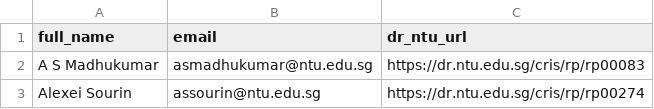
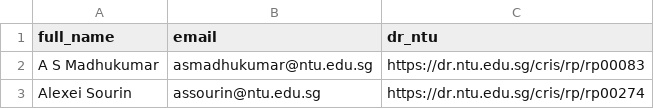
Before and after one commit to Shaojieee/CZ4125-SCSE-Dashboard, a CSV file: data_sources/data/scse_profiles.csv (was data_sources/dr_ntu/scse_profiles.csv), drawn as a sheet; only a part is shown.

Commit message:
Change output dir for data

```diff
--- a/data_sources/dr_ntu/scse_profiles.csv
+++ b/data_sources/data/scse_profiles.csv
@@ -1,2 +1,2 @@
-full_name,email,dr_ntu_url
+full_name,email,dr_ntu
 A S Madhukumar,asmadhukumar@ntu.edu.sg,https://dr.ntu.edu.sg/cris/rp/rp00083
```
Also changed, not shown: 2 other files.
